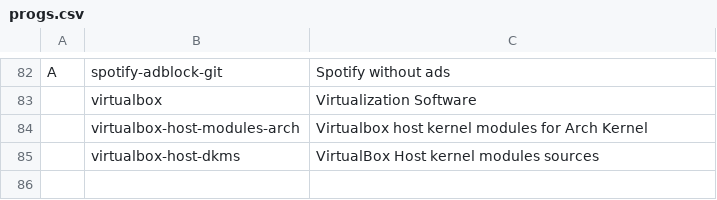
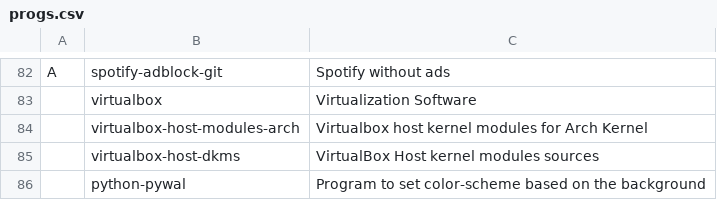
Before and after one commit to Cloufish/LARBS, a CSV file: progs.csv, drawn as a sheet; only a part is shown, gaps mark what is left out; the diff names each change by its address in the sheet, - before the commit and + after, or states it on an @@ line.

Commit message:
Update progs.csv

```diff
--- a/progs.csv
+++ b/progs.csv
+row 86:  | python-pywal | Program to set color-scheme based on the background
```
